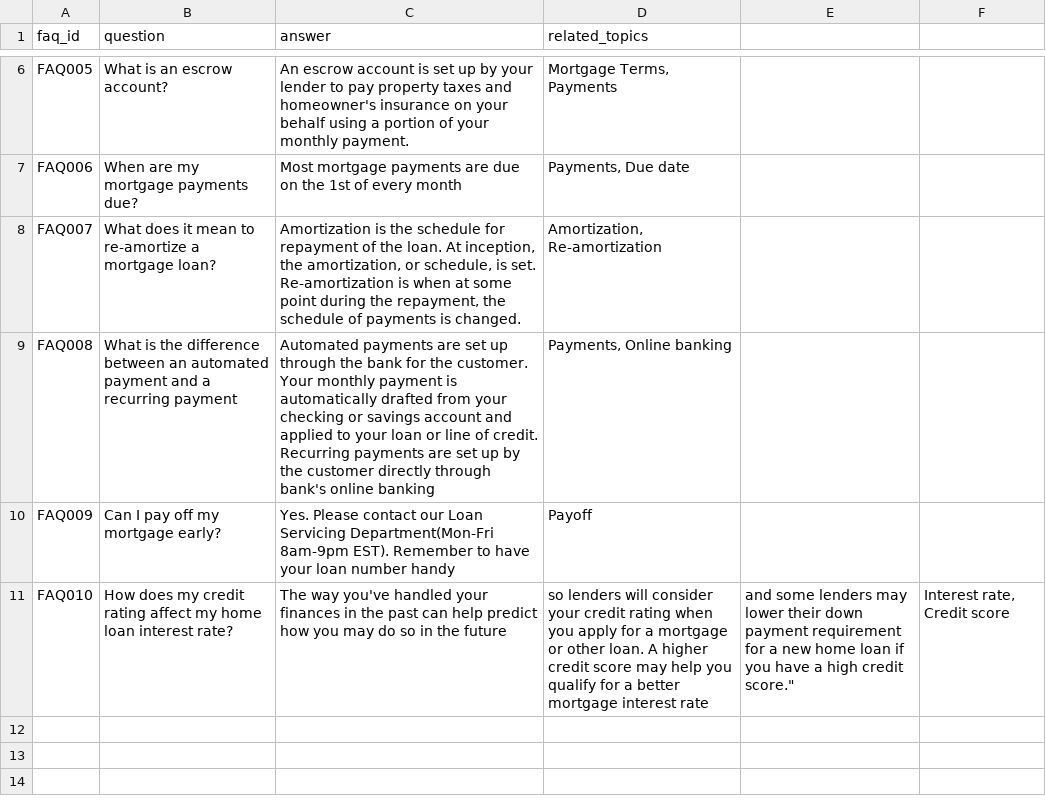
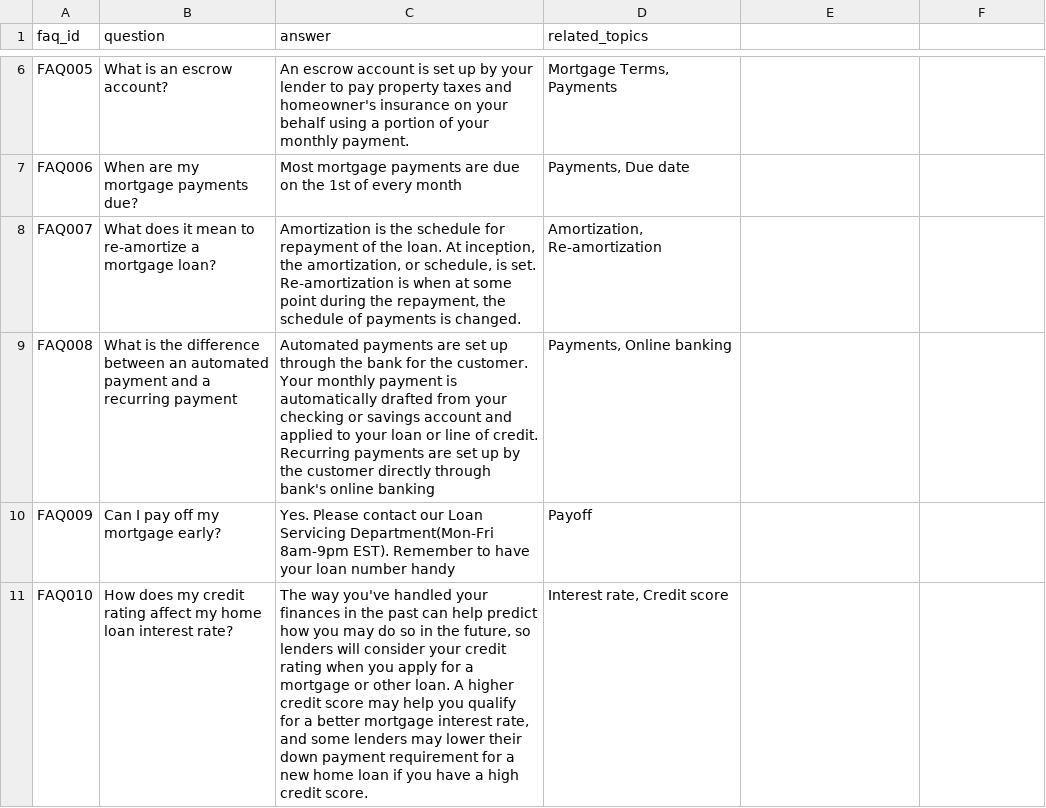
Before and after one commit to tauseef1234/Datasets, a CSV file: faqs.csv, drawn as a sheet; only a part is shown, gaps mark what is left out.

Commit message:
Update faqs.csv

```diff
--- a/faqs.csv
+++ b/faqs.csv
@@ -10,2 +10,2 @@ FAQ008,"What is the difference between an automated payment and a recurring paym
 FAQ009,"Can I pay off my mortgage early?","Yes. Please contact our Loan Servicing Department(Mon-Fri 8am-9pm EST). Remember to have your loan number handy", "Payoff"
-FAQ010,"How does my credit rating affect my home loan interest rate?",The way you've handled your finances in the past can help predict how you may do so in the future, so lenders will consider your credit rating when you apply for a mortgage or other loan. A higher credit score may help you qualify for a better mortgage interest rate, and some lenders may lower their down payment requirement for a new home loan if you have a high credit score.", "Interest rate, Credit score"
+FAQ010,"How does my credit rating affect my home loan interest rate?","The way you've handled your finances in the past can help predict how you may do so in the future, so lenders will consider your credit rating when you apply for a mortgage or other loan. A higher credit score may help you qualify for a better mortgage interest rate, and some lenders may lower their down payment requirement for a new home loan if you have a high credit score.", "Interest rate, Credit score"
```
